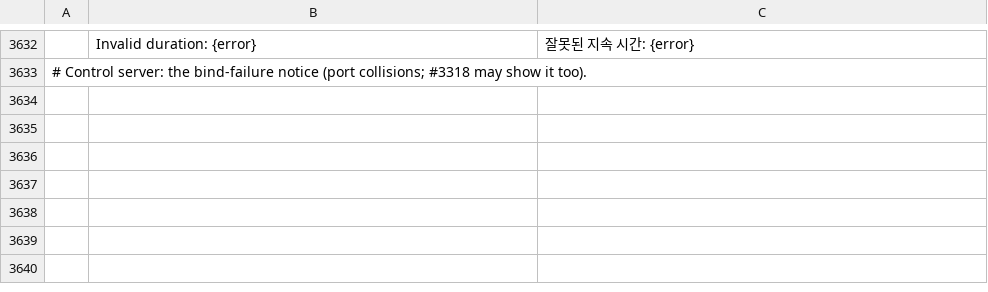
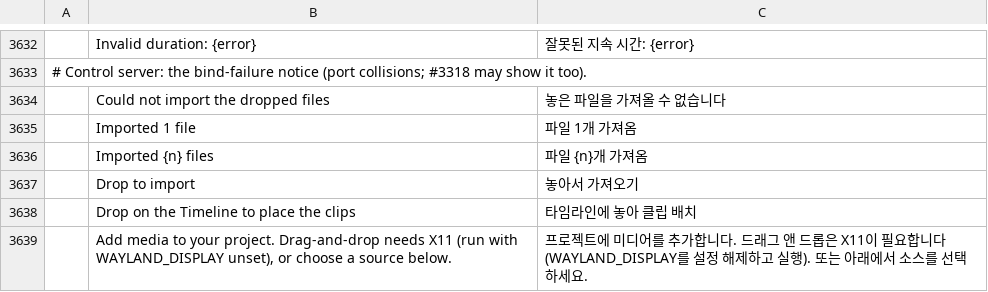
Before and after one commit to ASTOHACKER/filmcraft, a TSV file: crates/ui-egui/src/i18n/ko.tsv, drawn as a sheet; only a part is shown, gaps mark what is left out; the diff names each change by its address in the sheet, - before the commit and + after, or states it on an @@ line.

```diff
--- a/crates/ui-egui/src/i18n/ko.tsv
+++ b/crates/ui-egui/src/i18n/ko.tsv
+row 3634:  | Could not import the dropped files | 놓은 파일을 가져올 수 없습니다
+row 3635:  | Imported 1 file | 파일 1개 가져옴
+row 3636:  | Imported {n} files | 파일 {n}개 가져옴
+row 3637:  | Drop to import | 놓아서 가져오기
+row 3638:  | Drop on the Timeline to place the clips | 타임라인에 놓아 클립 배치
+row 3639:  | Add media to your project. Drag-and-drop needs X11 (run with WAYLAND_DISPLAY unset), or choose a source below. | 프로젝트에 미디어를 추가합니다. 드래그 앤 드롭은 X11이 필요합니다(WAYLAND_DISPLAY를 설정 해제하고 실행). 또는 아래에서 소스를 선택하세요.
```
Also changed, not shown: crates/ui-egui/src/i18n/de.tsv, crates/ui-egui/src/i18n/es.tsv, 18 other files.
